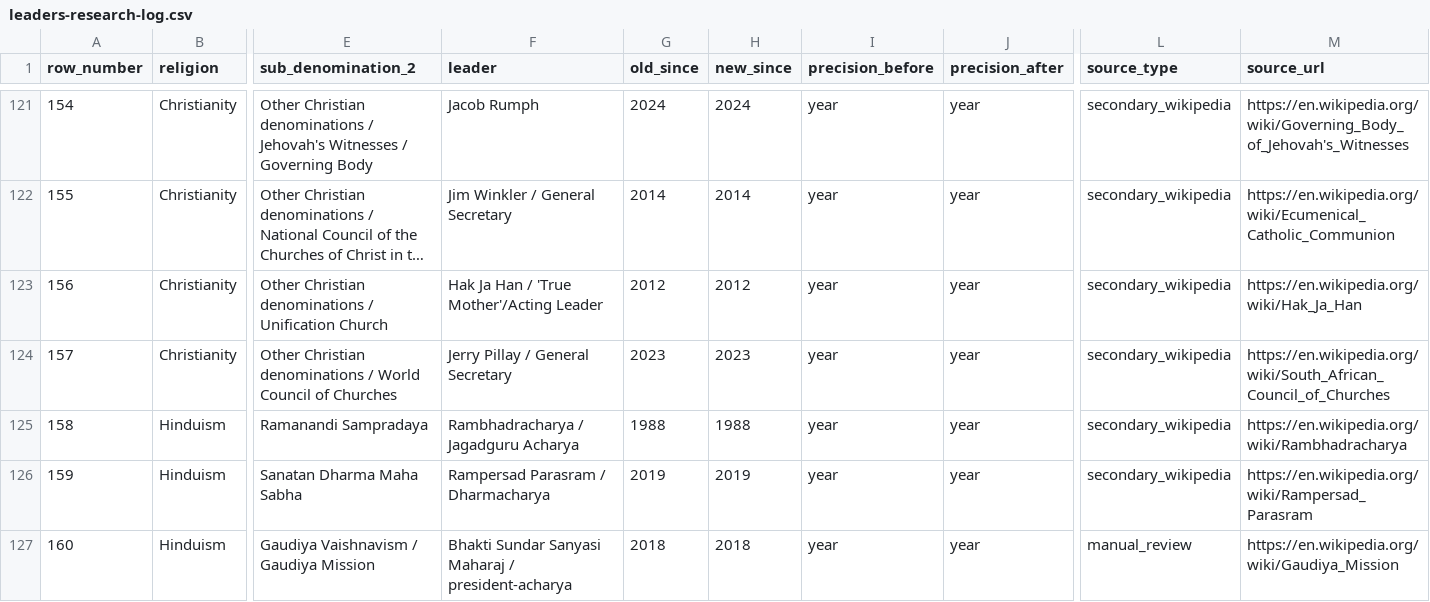
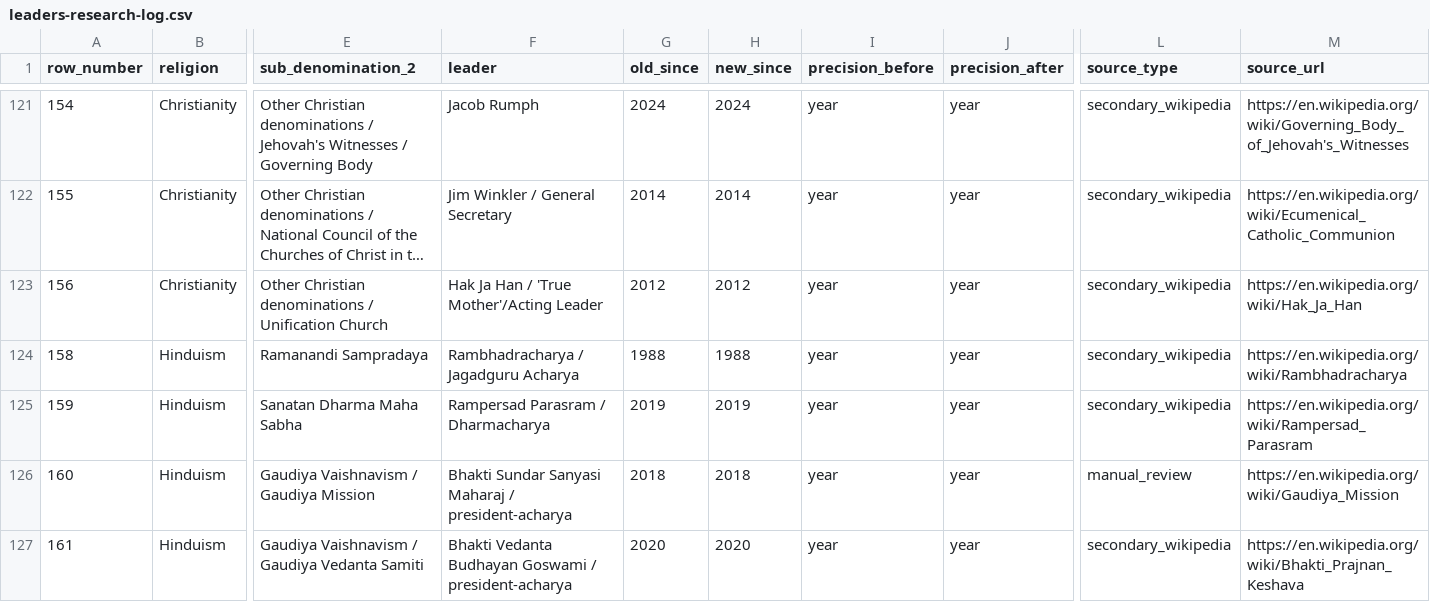
Before and after one commit to vimal7890/vimal, a CSV file: leaders-research-log.csv, drawn as a sheet; only a part is shown, gaps mark what is left out; the shorter side is filled out with more unchanged rows; long unchanged cells end in …; rows hold the shown columns only; the diff names each change by its address in the sheet, - before the commit and + after, or states it on an @@ line.

Commit message:
Remove World Council of Churches row

```diff
--- a/leaders-research-log.csv
+++ b/leaders-research-log.csv
-row 124: 157 | Christianity | Other Christian denominations / World Council of Churches | Jerry Pillay / General Secretary | 2023 | 2023 | year | year | secondary_wikipedia | https://en.wikipedia.org/wiki/South_African_Council_of_Churches
```
Also changed, not shown: leaders.csv.
